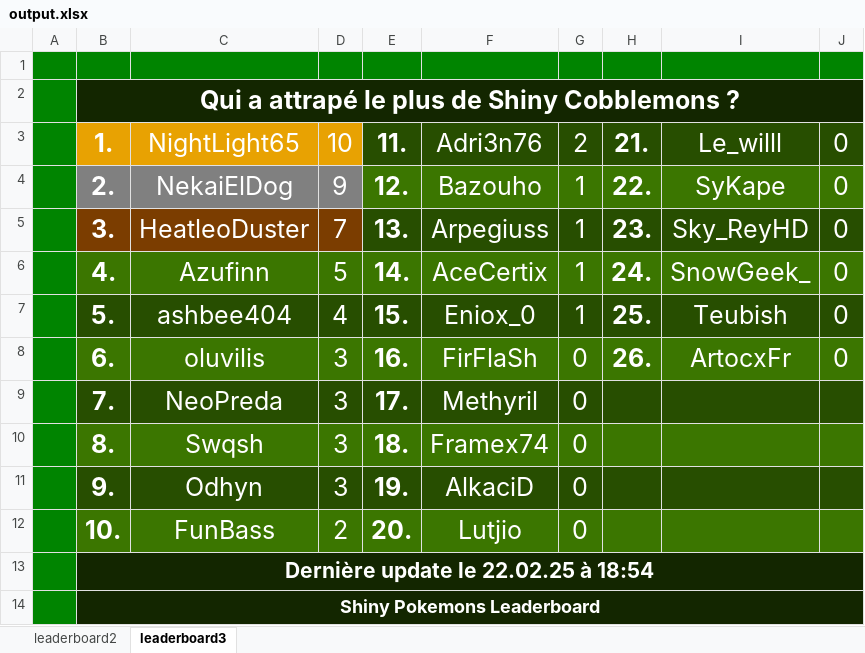
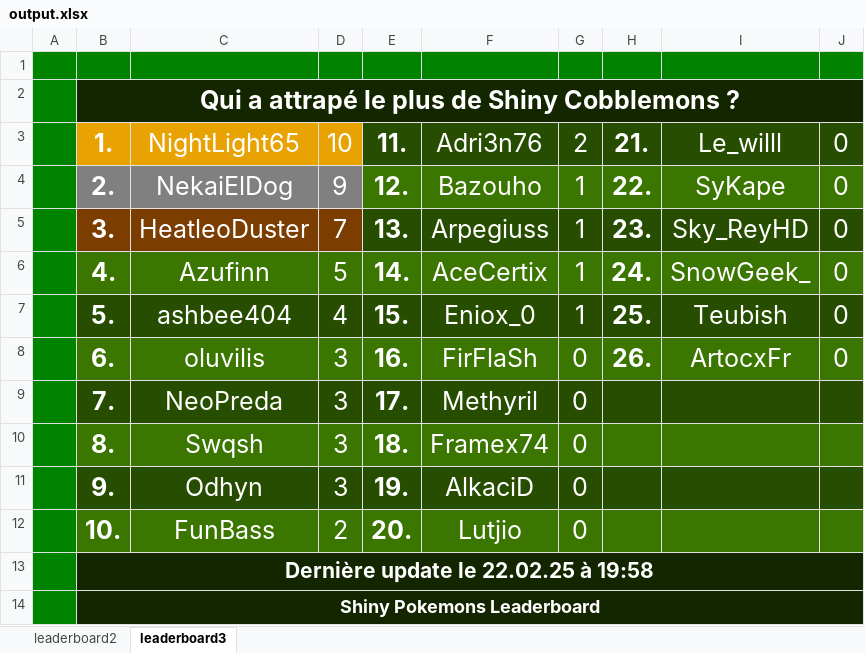
Before and after one commit to CarlNoe/scoreboard, an Excel workbook: output.xlsx, sheet leaderboard3, drawn as a sheet; values as stored, in another font and other column widths than the file's, no borders; the diff names each change by its address in the sheet, - before the commit and + after, or states it on an @@ line.

```diff
--- a/output.xlsx (sheet leaderboard3)
+++ b/output.xlsx (sheet leaderboard3)
-B13: Dernière update le 22.02.25 à 18:54
+B13: Dernière update le 22.02.25 à 19:58
```
Also changed, not shown: sheet leaderboard2, 6 other files.
